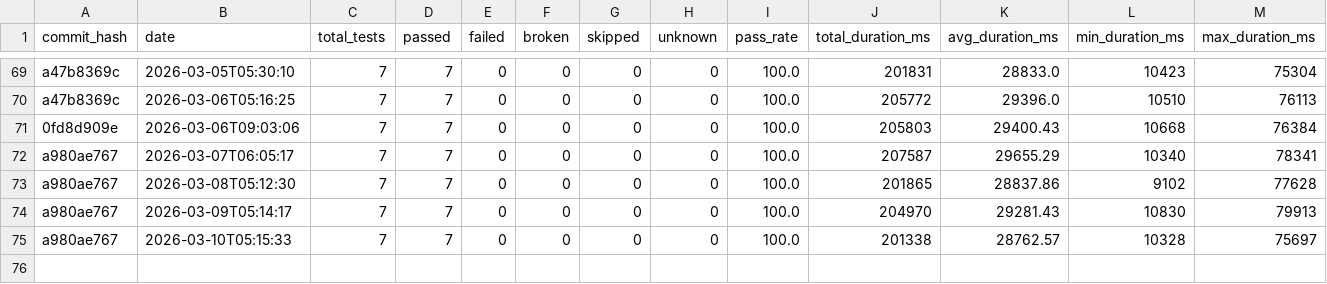
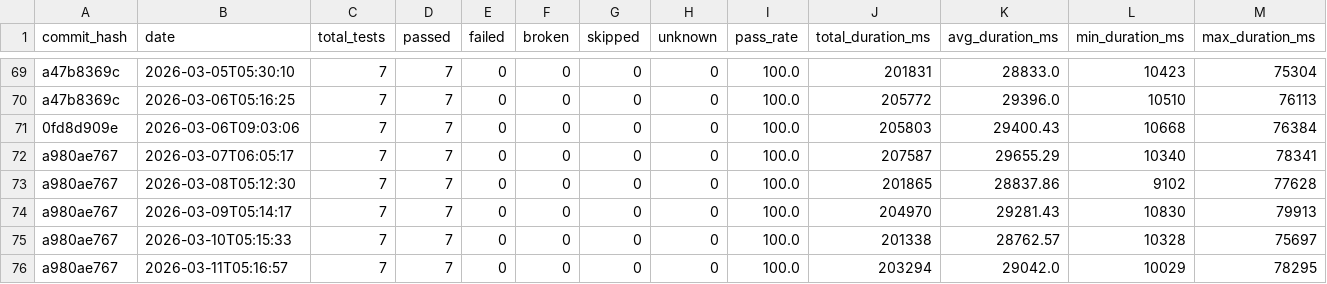
Before and after one commit to status-im/status-app-benchmarks, a CSV file: data/summary_metrics.csv, drawn as a sheet; only a part is shown, gaps mark what is left out; rows hold the shown columns only; the diff names each change by its address in the sheet, - before the commit and + after, or states it on an @@ line.

```diff
--- a/data/summary_metrics.csv
+++ b/data/summary_metrics.csv
+row 76: a980ae767 | 2026-03-11T05:16:57 | 7 | 7 | 0 | 0 | 0 | 0 | 100.0 | 203294 | 29042.0 | 10029 | 78295
```
Also changed, not shown: data/performance_metrics.csv, 6 other files.
